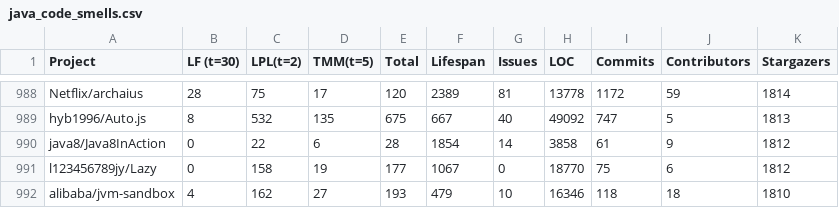
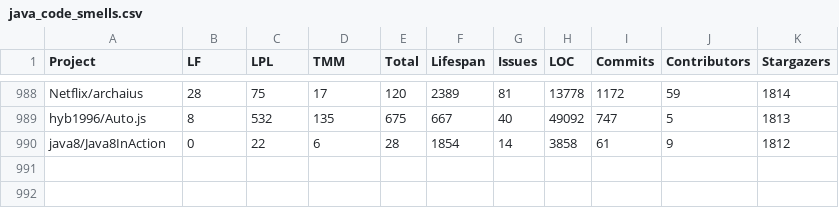
Before and after one commit to SimonHellbrueck/BT_Repository_Mining, a CSV file: java_code_smells.csv, drawn as a sheet; only a part is shown, gaps mark what is left out; the diff names each change by its address in the sheet, - before the commit and + after, or states it on an @@ line.

```diff
--- a/java_code_smells.csv
+++ b/java_code_smells.csv
-B1: LF (t=30)
+B1: LF
-C1: LPL(t=2)
+C1: LPL
-D1: TMM(t=5)
+D1: TMM
-row 991: l123456789jy/Lazy | 0 | 158 | 19 | 177 | 1067 | 0 | 18770 | 75 | 6 | 1812
-row 992: alibaba/jvm-sandbox | 4 | 162 | 27 | 193 | 479 | 10 | 16346 | 118 | 18 | 1810
```
Also changed, not shown: kotlin_code_smells.csv, 3 other files.
